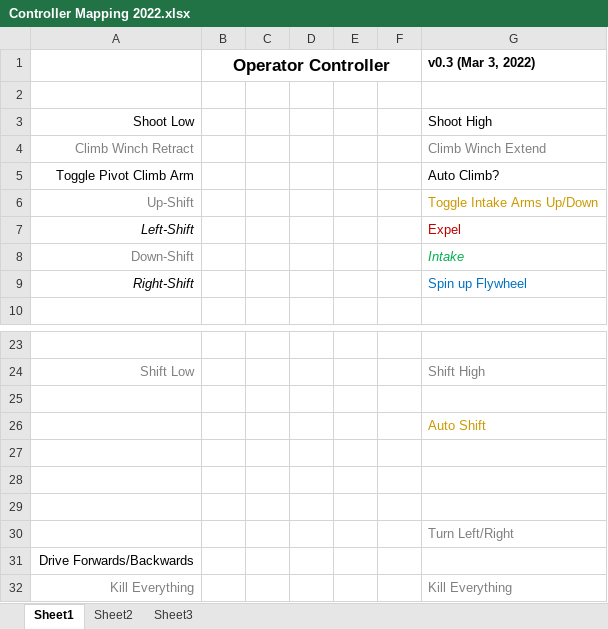
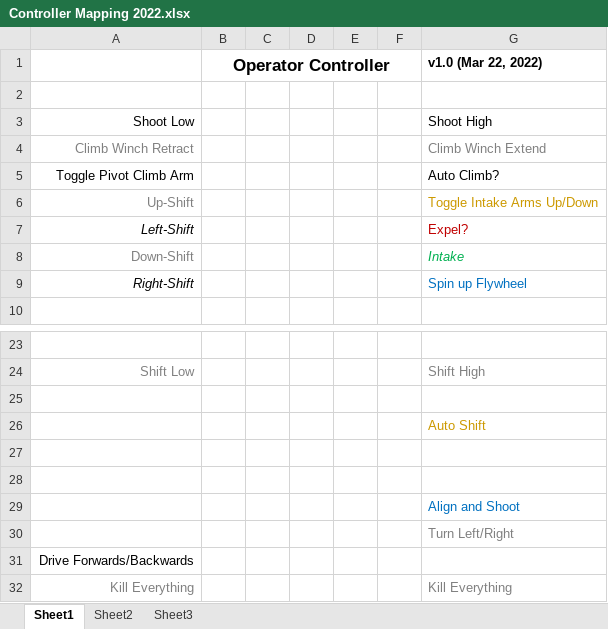
Before and after one commit to 4917EDSS/2022repo, an Excel workbook: 2022CompetitionBot/Controller Mapping 2022.xlsx, sheet Sheet1, drawn as a sheet; only a part is shown, gaps mark what is left out; values as stored, in another font and other column widths than the file's, no borders; charts and pictures not drawn; the diff names each change by its address in the sheet, - before the commit and + after, or states it on an @@ line.

Commit message:
Update Controller Mapping 2022.xlsx
Added Align and Shoot to Driver Controller

```diff
--- a/2022CompetitionBot/Controller Mapping 2022.xlsx (sheet Sheet1)
+++ b/2022CompetitionBot/Controller Mapping 2022.xlsx (sheet Sheet1)
-G1: v0.3 (Mar 3, 2022)
+G1: v1.0 (Mar 22, 2022)
-G7 (v1.0 (Mar 22, 2022)): Expel
+G7 (v1.0 (Mar 22, 2022)): Expel?
-G29 (v1.0 (Mar 22, 2022)): (empty)
+G29 (v1.0 (Mar 22, 2022)): Align and Shoot
```
Also changed, not shown: charts or pictures.
